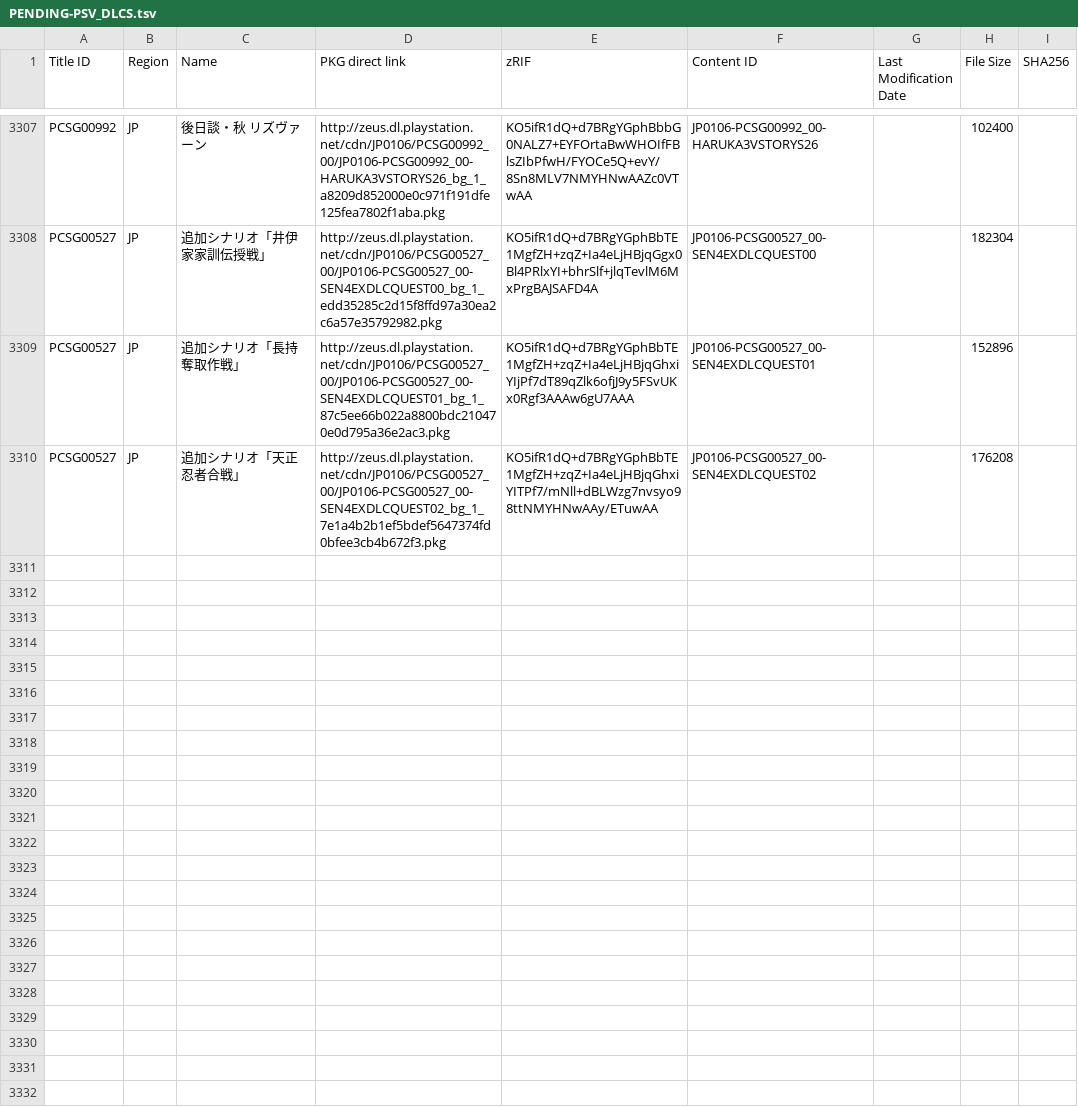
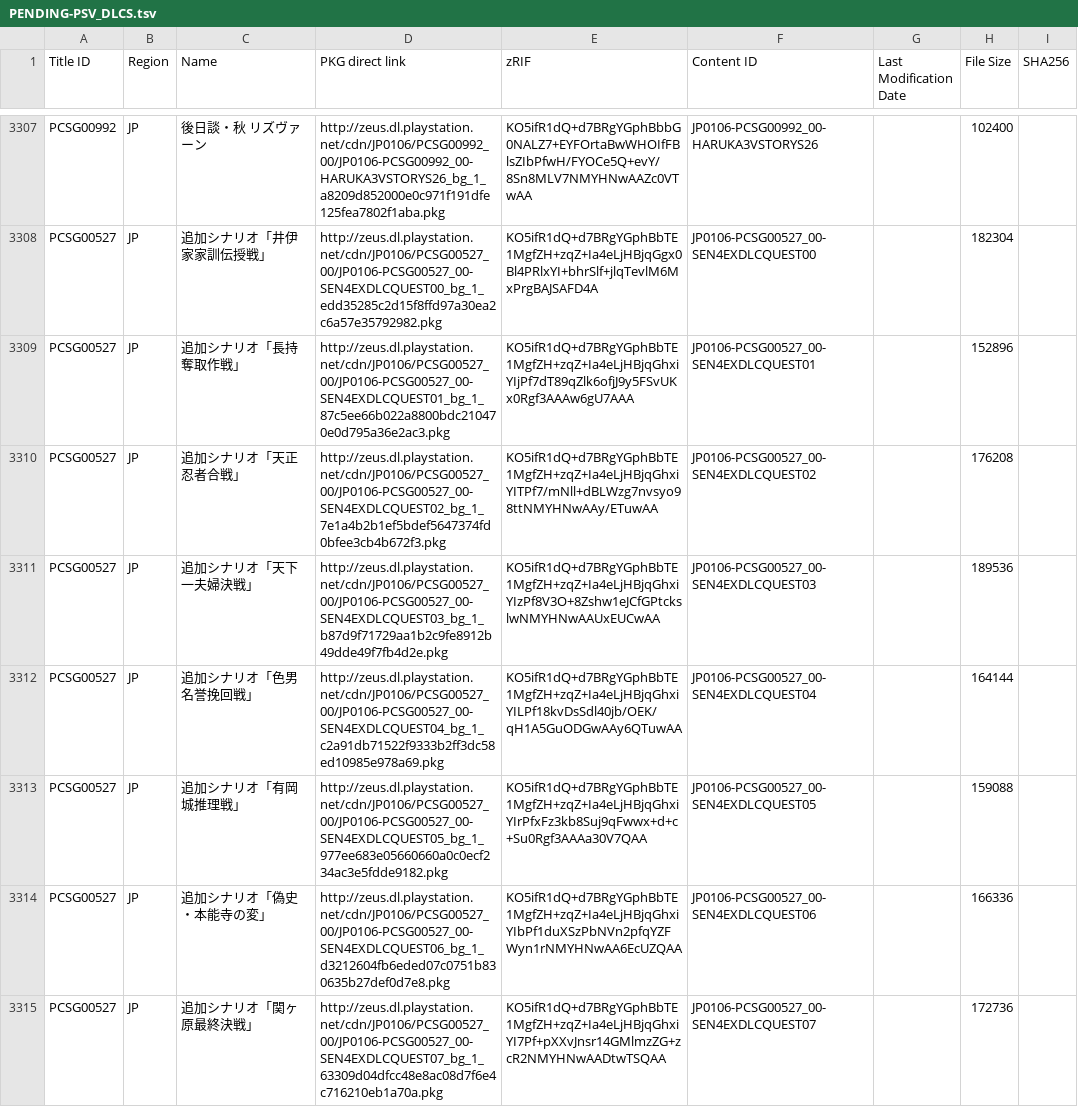
Before and after one commit to 1jtp8sobiu/1jtp8sobiu.github.io, a TSV file: tsv/PENDING-PSV_DLCS.tsv, drawn as a sheet; only a part is shown, gaps mark what is left out.

Commit message:
PENDING-PSV_DLCS 20260705_221502

```diff
--- a/tsv/PENDING-PSV_DLCS.tsv
+++ b/tsv/PENDING-PSV_DLCS.tsv
@@ -3310 +3310,6 @@ PCSG00527	JP	追加シナリオ「長持奪取作戦」	http://zeus.dl.playstati
 PCSG00527	JP	追加シナリオ「天正忍者合戦」	http://zeus.dl.playstation.net/cdn/JP0106/PCSG00527_00/JP0106-PCSG00527_00-SEN4EXDLCQUEST02_bg_1_7e1a4b2b1ef5bdef5647374fd0bfee3cb4b672f3.pkg	KO5ifR1dQ+d7BRgYGphBbTE1MgfZH+zqZ+Ia4eLjHBjqGhxiYITPf7/mNll+dBLWzg7nvsyo98ttNMYHNwAAy/ETuwAA	JP0106-PCSG00527_00-SEN4EXDLCQUEST02		176208	
+PCSG00527	JP	追加シナリオ「天下一夫婦決戦」	http://zeus.dl.playstation.net/cdn/JP0106/PCSG00527_00/JP0106-PCSG00527_00-SEN4EXDLCQUEST03_bg_1_b87d9f71729aa1b2c9fe8912b49dde49f7fb4d2e.pkg	KO5ifR1dQ+d7BRgYGphBbTE1MgfZH+zqZ+Ia4eLjHBjqGhxiYIzPf8V3O+8Zshw1eJCfGPtckslwNMYHNwAAUxEUCwAA	JP0106-PCSG00527_00-SEN4EXDLCQUEST03		189536	
+PCSG00527	JP	追加シナリオ「色男名誉挽回戦」	http://zeus.dl.playstation.net/cdn/JP0106/PCSG00527_00/JP0106-PCSG00527_00-SEN4EXDLCQUEST04_bg_1_c2a91db71522f9333b2ff3dc58ed10985e978a69.pkg	KO5ifR1dQ+d7BRgYGphBbTE1MgfZH+zqZ+Ia4eLjHBjqGhxiYILPf18kvDsSdl40jb/OEK/qH1A5GuODGwAAy6QTuwAA	JP0106-PCSG00527_00-SEN4EXDLCQUEST04		164144	
+PCSG00527	JP	追加シナリオ「有岡城推理戦」	http://zeus.dl.playstation.net/cdn/JP0106/PCSG00527_00/JP0106-PCSG00527_00-SEN4EXDLCQUEST05_bg_1_977ee683e05660660a0c0ecf234ac3e5fdde9182.pkg	KO5ifR1dQ+d7BRgYGphBbTE1MgfZH+zqZ+Ia4eLjHBjqGhxiYIrPfxFz3kb8Suj9qFwwx+d+c+Su0Rgf3AAAa30V7QAA	JP0106-PCSG00527_00-SEN4EXDLCQUEST05		159088	
+PCSG00527	JP	追加シナリオ「偽史・本能寺の変」	http://zeus.dl.playstation.net/cdn/JP0106/PCSG00527_00/JP0106-PCSG00527_00-SEN4EXDLCQUEST06_bg_1_d3212604fb6eded07c0751b830635b27def0d7e8.pkg	KO5ifR1dQ+d7BRgYGphBbTE1MgfZH+zqZ+Ia4eLjHBjqGhxiYIbPf1duXSzPbNVn2pfqYZFWyn1rNMYHNwAA6EcUZQAA	JP0106-PCSG00527_00-SEN4EXDLCQUEST06		166336	
+PCSG00527	JP	追加シナリオ「関ヶ原最終決戦」	http://zeus.dl.playstation.net/cdn/JP0106/PCSG00527_00/JP0106-PCSG00527_00-SEN4EXDLCQUEST07_bg_1_63309d04dfcc48e8ac08d7f6e4c716210eb1a70a.pkg	KO5ifR1dQ+d7BRgYGphBbTE1MgfZH+zqZ+Ia4eLjHBjqGhxiYI7Pf+pXXvJnsr14GMlmzZG+zcR2NMYHNwAADtwTSQAA	JP0106-PCSG00527_00-SEN4EXDLCQUEST07		172736	
```
